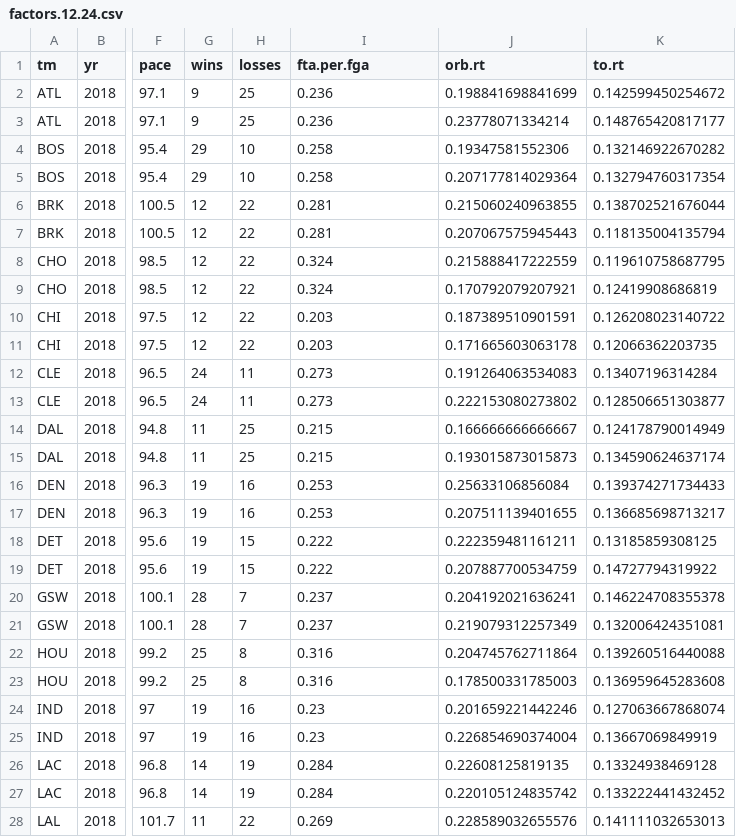
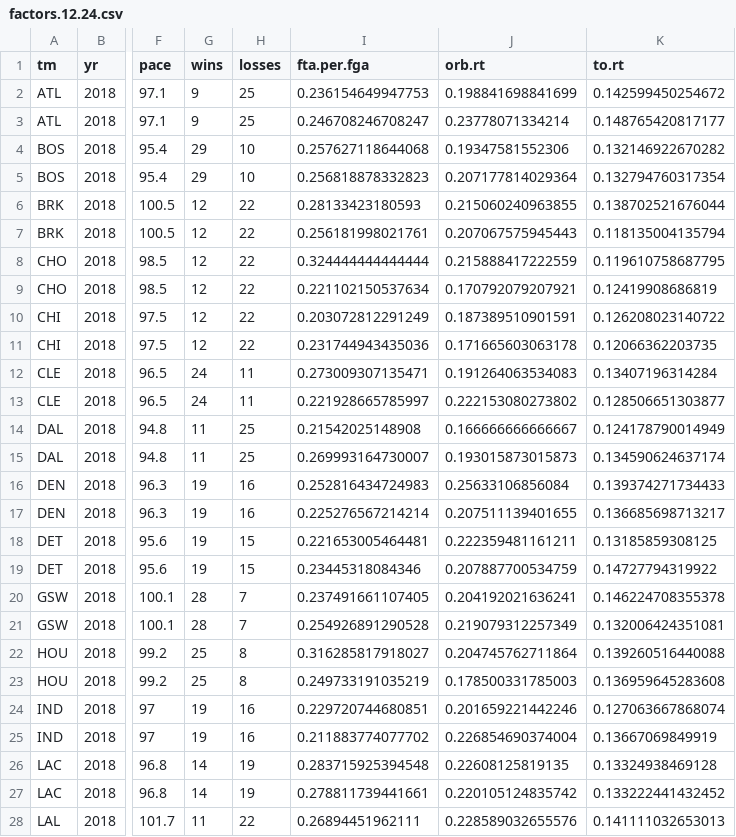
Before and after one commit to tvbassine/four.factors.data, a CSV file: factors.12.24.csv, drawn as a sheet; only a part is shown, gaps mark what is left out; the diff covers the shown part only; the diff names each change by its address in the sheet, - before the commit and + after, or states it on an @@ line.

Commit message:
Add files via upload

```diff
--- a/factors.12.24.csv
+++ b/factors.12.24.csv
-I2 (fta.per.fga): 0.236
+I2 (fta.per.fga): 0.236154649947753
-I3 (fta.per.fga): 0.236
+I3 (fta.per.fga): 0.246708246708247
-I4 (fta.per.fga): 0.258
+I4 (fta.per.fga): 0.257627118644068
-I5 (fta.per.fga): 0.258
+I5 (fta.per.fga): 0.256818878332823
-I6 (fta.per.fga): 0.281
+I6 (fta.per.fga): 0.28133423180593
-I7 (fta.per.fga): 0.281
+I7 (fta.per.fga): 0.256181998021761
-I8 (fta.per.fga): 0.324
+I8 (fta.per.fga): 0.324444444444444
-I9 (fta.per.fga): 0.324
+I9 (fta.per.fga): 0.221102150537634
-I10 (fta.per.fga): 0.203
+I10 (fta.per.fga): 0.203072812291249
-I11 (fta.per.fga): 0.203
+I11 (fta.per.fga): 0.231744943435036
-I12 (fta.per.fga): 0.273
+I12 (fta.per.fga): 0.273009307135471
-I13 (fta.per.fga): 0.273
+I13 (fta.per.fga): 0.221928665785997
-I14 (fta.per.fga): 0.215
+I14 (fta.per.fga): 0.21542025148908
-I15 (fta.per.fga): 0.215
+I15 (fta.per.fga): 0.269993164730007
-I16 (fta.per.fga): 0.253
+I16 (fta.per.fga): 0.252816434724983
-I17 (fta.per.fga): 0.253
+I17 (fta.per.fga): 0.225276567214214
-I18 (fta.per.fga): 0.222
+I18 (fta.per.fga): 0.221653005464481
-I19 (fta.per.fga): 0.222
+I19 (fta.per.fga): 0.23445318084346
-I20 (fta.per.fga): 0.237
+I20 (fta.per.fga): 0.237491661107405
-I21 (fta.per.fga): 0.237
+I21 (fta.per.fga): 0.254926891290528
-I22 (fta.per.fga): 0.316
+I22 (fta.per.fga): 0.316285817918027
-I23 (fta.per.fga): 0.316
+I23 (fta.per.fga): 0.249733191035219
-I24 (fta.per.fga): 0.23
+I24 (fta.per.fga): 0.229720744680851
-I25 (fta.per.fga): 0.23
+I25 (fta.per.fga): 0.211883774077702
-I26 (fta.per.fga): 0.284
+I26 (fta.per.fga): 0.283715925394548
-I27 (fta.per.fga): 0.284
+I27 (fta.per.fga): 0.278811739441661
-I28 (fta.per.fga): 0.269
+I28 (fta.per.fga): 0.26894451962111
```
Also changed, not shown: 33 edited cells elsewhere in this file.
